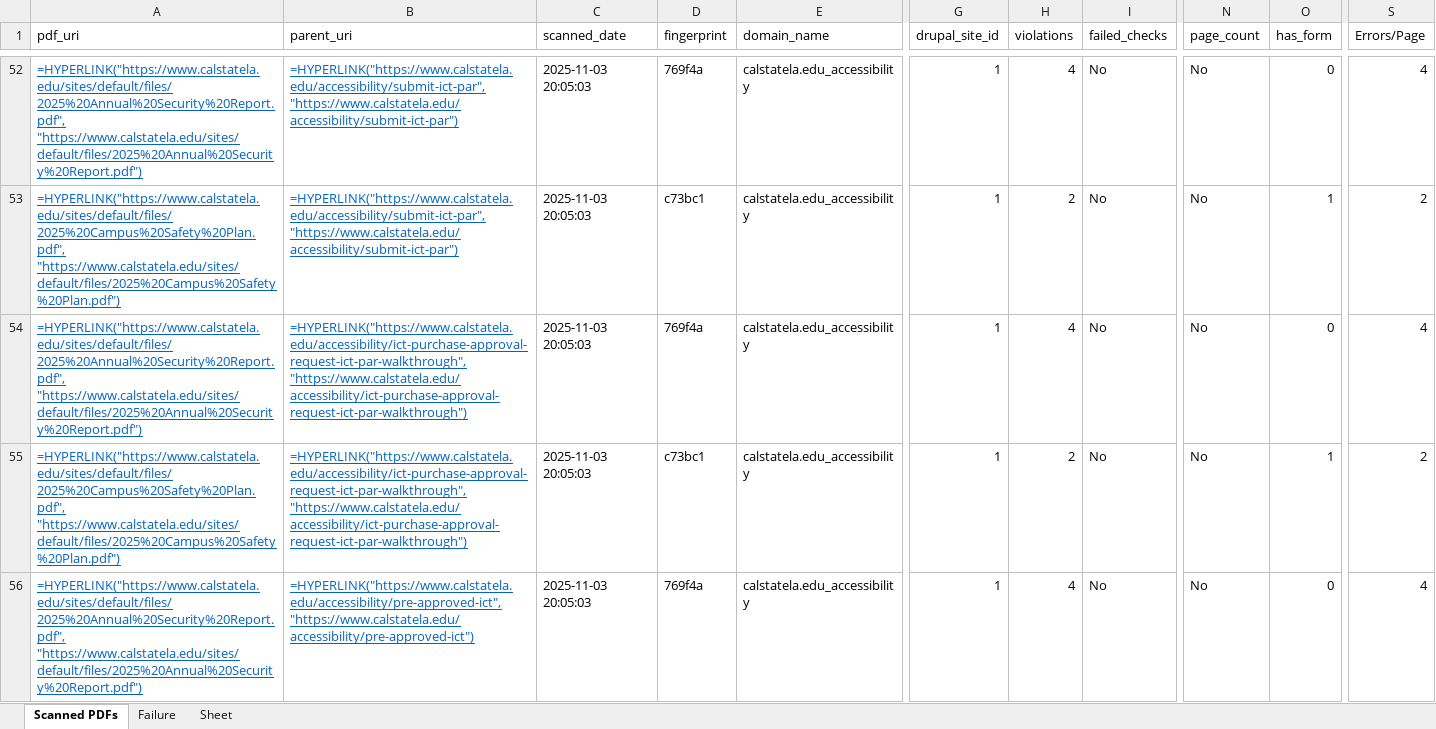
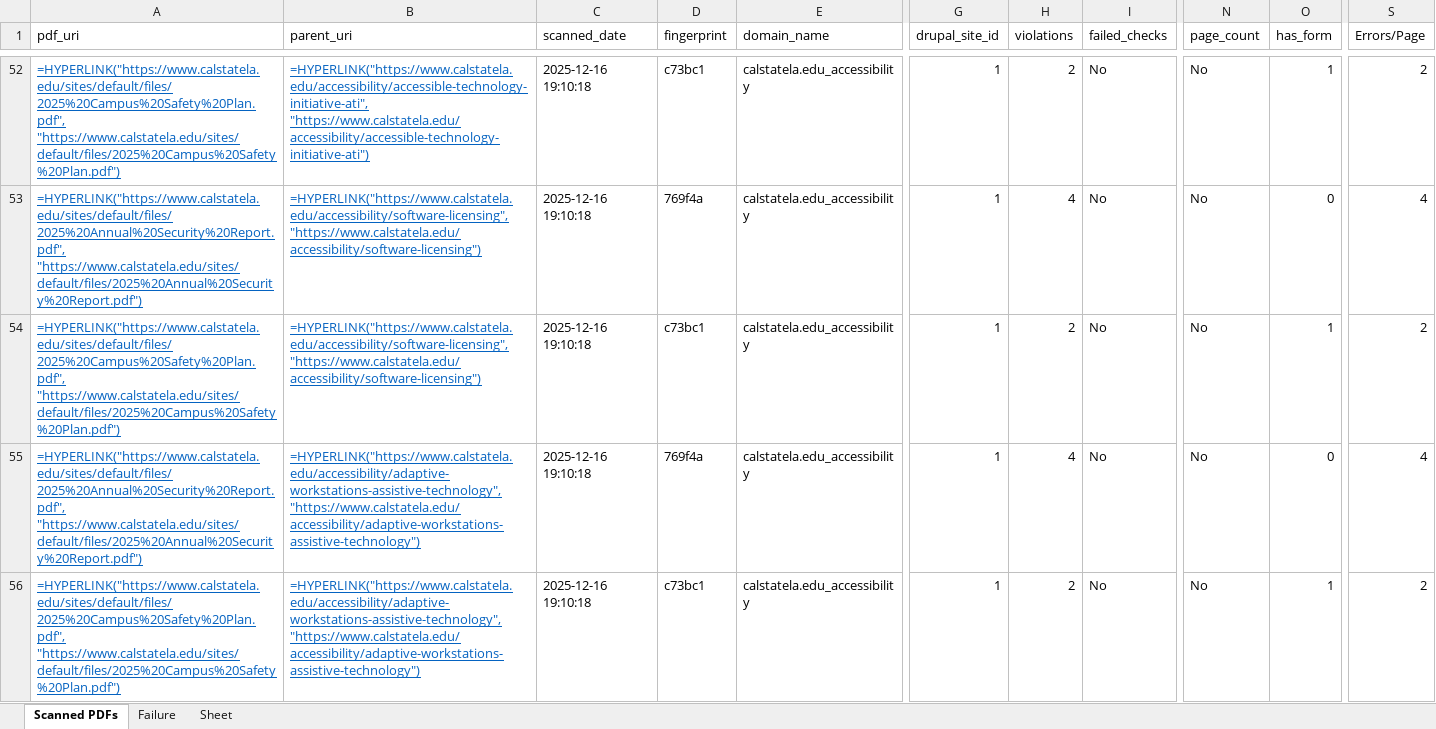
Before and after one commit to pavanchauhan1604/CSULA-homegrownPAC, an Excel workbook: output/scans/calstatela-edu_accessibility/calstatela-pdf-scans.xlsx, sheet Scanned PDFs, drawn as a sheet; only a part is shown, gaps mark what is left out; values as stored, in another font and other column widths than the file's, no borders; formulas without a stored value are shown as written; table styles not drawn; the diff covers the shown part only; the diff names each change by its address in the sheet, - before the commit and + after, or states it on an @@ line.

```diff
--- a/output/scans/calstatela-edu_accessibility/calstatela-pdf-scans.xlsx (sheet Scanned PDFs)
+++ b/output/scans/calstatela-edu_accessibility/calstatela-pdf-scans.xlsx (sheet Scanned PDFs)
-A52 (pdf_uri): =HYPERLINK("https://www.calstatela.edu/sites/default/files/2025%20Annual%20Security%20Report.pdf", "https://www.calstatela.edu/sites/default/files/2025%20Annual%20Security%20Report.pdf")
+A52 (pdf_uri): =HYPERLINK("https://www.calstatela.edu/sites/default/files/2025%20Campus%20Safety%20Plan.pdf", "https://www.calstatela.edu/sites/default/files/2025%20Campus%20Safety%20Plan.pdf")
-B52 (parent_uri): =HYPERLINK("https://www.calstatela.edu/accessibility/submit-ict-par", "https://www.calstatela.edu/accessibility/submit-ict-par")
+B52 (parent_uri): =HYPERLINK("https://www.calstatela.edu/accessibility/accessible-technology-initiative-ati", "https://www.calstatela.edu/accessibility/accessible-technology-initiative-ati")
-C52:C56 (scanned_date): 2025-11-03 20:05:03
+C52:C56 (scanned_date): 2025-12-16 19:10:18
-D52 (fingerprint): 769f4a
+D52 (fingerprint): c73bc1
-H52 (violations): 4
+H52 (violations): 2
-O52 (has_form): 0
+O52 (has_form): 1
-S52 (Errors/Page): 4
+S52 (Errors/Page): 2
-A53 (pdf_uri): =HYPERLINK("https://www.calstatela.edu/sites/default/files/2025%20Campus%20Safety%20Plan.pdf", "https://www.calstatela.edu/sites/default/files/2025%20Campus%20Safety%20Plan.pdf")
+A53 (pdf_uri): =HYPERLINK("https://www.calstatela.edu/sites/default/files/2025%20Annual%20Security%20Report.pdf", "https://www.calstatela.edu/sites/default/files/2025%20Annual%20Security%20Report.pdf")
-B53 (parent_uri): =HYPERLINK("https://www.calstatela.edu/accessibility/submit-ict-par", "https://www.calstatela.edu/accessibility/submit-ict-par")
+B53 (parent_uri): =HYPERLINK("https://www.calstatela.edu/accessibility/software-licensing", "https://www.calstatela.edu/accessibility/software-licensing")
-D53 (fingerprint): c73bc1
+D53 (fingerprint): 769f4a
-H53 (violations): 2
+H53 (violations): 4
-O53 (has_form): 1
+O53 (has_form): 0
-S53 (Errors/Page): 2
+S53 (Errors/Page): 4
-A54 (pdf_uri): =HYPERLINK("https://www.calstatela.edu/sites/default/files/2025%20Annual%20Security%20Report.pdf", "https://www.calstatela.edu/sites/default/files/2025%20Annual%20Security%20Report.pdf")
+A54 (pdf_uri): =HYPERLINK("https://www.calstatela.edu/sites/default/files/2025%20Campus%20Safety%20Plan.pdf", "https://www.calstatela.edu/sites/default/files/2025%20Campus%20Safety%20Plan.pdf")
-B54 (parent_uri): =HYPERLINK("https://www.calstatela.edu/accessibility/ict-purchase-approval-request-ict-par-walkthrough", "https://www.calstatela.edu/accessibility/ict-purchase-approval-request-ict-par-walkthrough")
+B54 (parent_uri): =HYPERLINK("https://www.calstatela.edu/accessibility/software-licensing", "https://www.calstatela.edu/accessibility/software-licensing")
-D54 (fingerprint): 769f4a
+D54 (fingerprint): c73bc1
-H54 (violations): 4
+H54 (violations): 2
-O54 (has_form): 0
+O54 (has_form): 1
-S54 (Errors/Page): 4
+S54 (Errors/Page): 2
-A55 (pdf_uri): =HYPERLINK("https://www.calstatela.edu/sites/default/files/2025%20Campus%20Safety%20Plan.pdf", "https://www.calstatela.edu/sites/default/files/2025%20Campus%20Safety%20Plan.pdf")
+A55 (pdf_uri): =HYPERLINK("https://www.calstatela.edu/sites/default/files/2025%20Annual%20Security%20Report.pdf", "https://www.calstatela.edu/sites/default/files/2025%20Annual%20Security%20Report.pdf")
-B55 (parent_uri): =HYPERLINK("https://www.calstatela.edu/accessibility/ict-purchase-approval-request-ict-par-walkthrough", "https://www.calstatela.edu/accessibility/ict-purchase-approval-request-ict-par-walkthrough")
+B55 (parent_uri): =HYPERLINK("https://www.calstatela.edu/accessibility/adaptive-workstations-assistive-technology", "https://www.calstatela.edu/accessibility/adaptive-workstations-assistive-technology")
-D55 (fingerprint): c73bc1
+D55 (fingerprint): 769f4a
-H55 (violations): 2
+H55 (violations): 4
-O55 (has_form): 1
+O55 (has_form): 0
-S55 (Errors/Page): 2
+S55 (Errors/Page): 4
-A56 (pdf_uri): =HYPERLINK("https://www.calstatela.edu/sites/default/files/2025%20Annual%20Security%20Report.pdf", "https://www.calstatela.edu/sites/default/files/2025%20Annual%20Security%20Report.pdf")
+A56 (pdf_uri): =HYPERLINK("https://www.calstatela.edu/sites/default/files/2025%20Campus%20Safety%20Plan.pdf", "https://www.calstatela.edu/sites/default/files/2025%20Campus%20Safety%20Plan.pdf")
-B56 (parent_uri): =HYPERLINK("https://www.calstatela.edu/accessibility/pre-approved-ict", "https://www.calstatela.edu/accessibility/pre-approved-ict")
+B56 (parent_uri): =HYPERLINK("https://www.calstatela.edu/accessibility/adaptive-workstations-assistive-technology", "https://www.calstatela.edu/accessibility/adaptive-workstations-assistive-technology")
-D56 (fingerprint): 769f4a
+D56 (fingerprint): c73bc1
-H56 (violations): 4
+H56 (violations): 2
-O56 (has_form): 0
+O56 (has_form): 1
-S56 (Errors/Page): 4
+S56 (Errors/Page): 2
```
Also changed, not shown: 402 edited cells elsewhere in this sheet, 15 other files.
